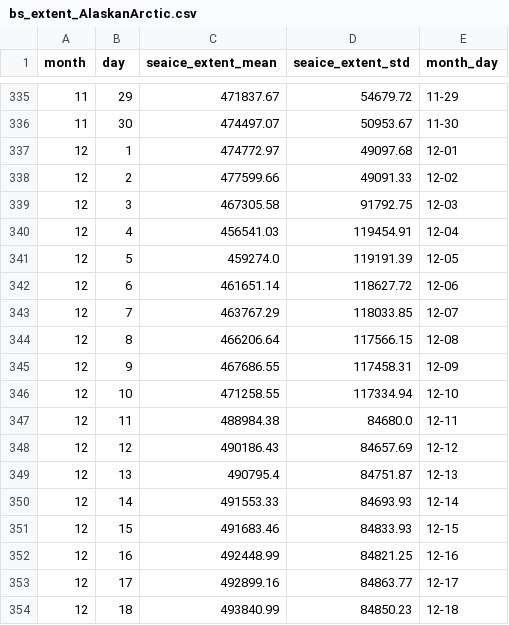
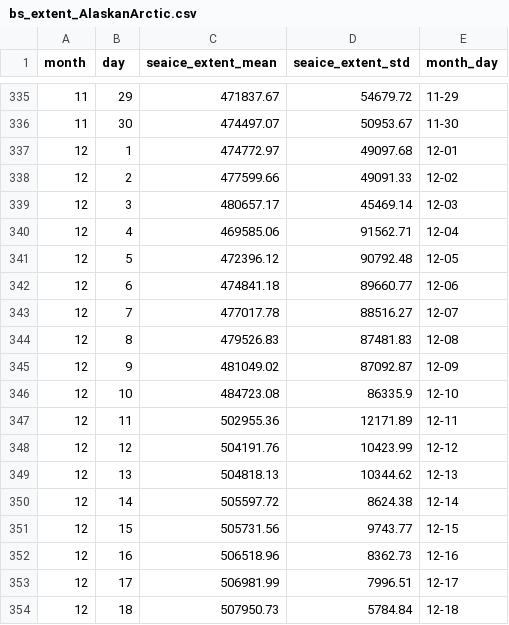
Before and after one commit to PSMFC-FIN/alaska-seaice, a CSV file: data/bs_extent_AlaskanArctic.csv, drawn as a sheet; only a part is shown, gaps mark what is left out; the diff covers the shown part only.

Commit message:
updated bs data

```diff
--- a/data/bs_extent_AlaskanArctic.csv
+++ b/data/bs_extent_AlaskanArctic.csv
@@ -338,17 +338,17 @@ month,day,seaice_extent_mean,seaice_extent_std,month_day
 12,2,477599.66,49091.33,12-02
-12,3,467305.58,91792.75,12-03
-12,4,456541.03,119454.91,12-04
-12,5,459274.0,119191.39,12-05
-12,6,461651.14,118627.72,12-06
-12,7,463767.29,118033.85,12-07
-12,8,466206.64,117566.15,12-08
-12,9,467686.55,117458.31,12-09
-12,10,471258.55,117334.94,12-10
-12,11,488984.38,84680.0,12-11
-12,12,490186.43,84657.69,12-12
-12,13,490795.4,84751.87,12-13
-12,14,491553.33,84693.93,12-14
-12,15,491683.46,84833.93,12-15
-12,16,492448.99,84821.25,12-16
-12,17,492899.16,84863.77,12-17
-12,18,493840.99,84850.23,12-18
+12,3,480657.17,45469.14,12-03
+12,4,469585.06,91562.71,12-04
+12,5,472396.12,90792.48,12-05
+12,6,474841.18,89660.77,12-06
+12,7,477017.78,88516.27,12-07
+12,8,479526.83,87481.83,12-08
+12,9,481049.02,87092.87,12-09
+12,10,484723.08,86335.9,12-10
+12,11,502955.36,12171.89,12-11
+12,12,504191.76,10423.99,12-12
+12,13,504818.13,10344.62,12-13
+12,14,505597.72,8624.38,12-14
+12,15,505731.56,9743.77,12-15
+12,16,506518.96,8362.73,12-16
+12,17,506981.99,7996.51,12-17
+12,18,507950.73,5784.84,12-18
```
Also changed, not shown: 52 edited cells elsewhere in this file, data/bs_extent_EasternBering.csv, data/bs_extent_NorthernBering.csv, 2 other files.
